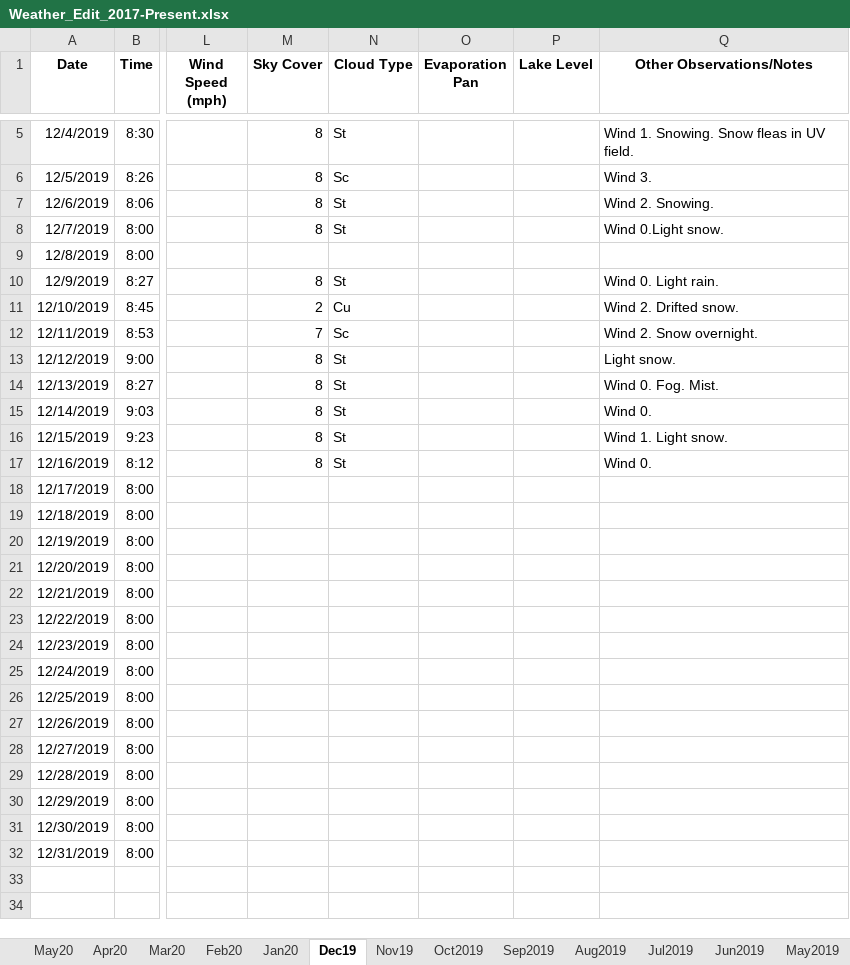
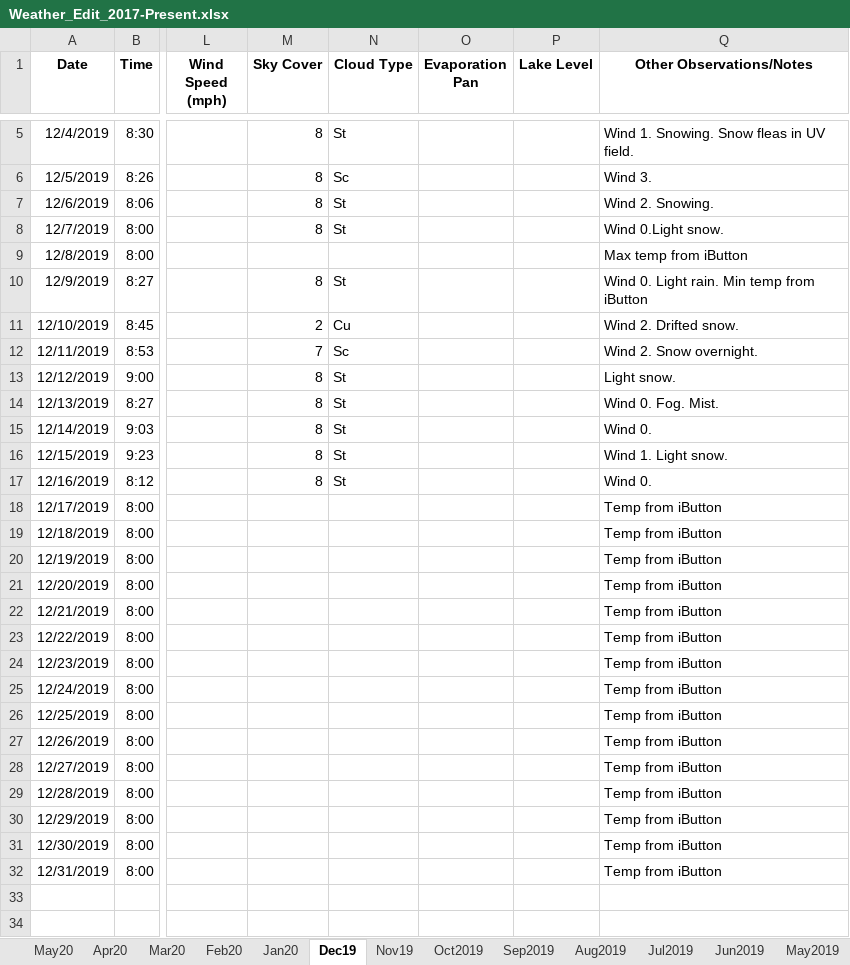
Before and after one commit to alexandriapawlik/umbs-weather, an Excel workbook: src/Weather_Edit_2017-Present.xlsx, sheet Dec19, drawn as a sheet; only a part is shown, gaps mark what is left out; values as stored, in another font and other column widths than the file's, no borders; the diff names each change by its address in the sheet, - before the commit and + after, or states it on an @@ line.

```diff
--- a/src/Weather_Edit_2017-Present.xlsx (sheet Dec19)
+++ b/src/Weather_Edit_2017-Present.xlsx (sheet Dec19)
-Q9 (Other Observations/Notes): (empty)
+Q9 (Other Observations/Notes): Max temp from iButton
-Q10 (Other Observations/Notes): Wind 0. Light rain.
+Q10 (Other Observations/Notes): Wind 0. Light rain. Min temp from iButton
-Q18:Q32 (Other Observations/Notes): (empty)
+Q18:Q32 (Other Observations/Notes): Temp from iButton
```
Also changed, not shown: sheet Apr2019, sheet Oct2018, sheet Nov2018, sheet Mar2019, sheet Sep2019, sheet Oct2019, 18 more sheets, 30 other files.
